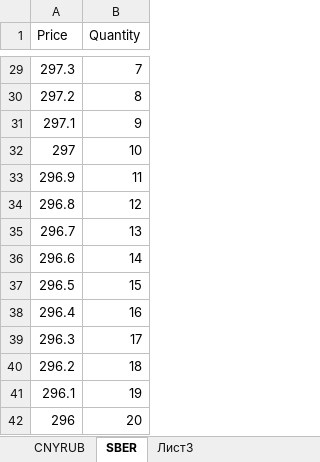
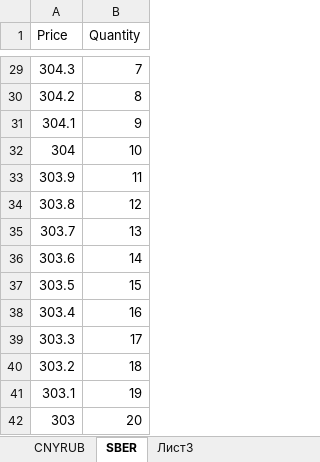
Before and after one commit to MaratKard/Robot, an Excel workbook: Price_contracts_grid.xlsx, sheet SBER, drawn as a sheet; only a part is shown, gaps mark what is left out; values as stored, in another font and other column widths than the file's, no borders; the diff covers the shown part only; the diff names each change by its address in the sheet, - before the commit and + after, or states it on an @@ line.

```diff
--- a/Price_contracts_grid.xlsx (sheet SBER)
+++ b/Price_contracts_grid.xlsx (sheet SBER)
-A29 (Price): 297.3
+A29 (Price): 304.3
-A30 (Price): 297.2
+A30 (Price): 304.2
-A31 (Price): 297.1
+A31 (Price): 304.1
-A32 (Price): 297
+A32 (Price): 304
-A33 (Price): 296.9
+A33 (Price): 303.9
-A34 (Price): 296.8
+A34 (Price): 303.8
-A35 (Price): 296.7
+A35 (Price): 303.7
-A36 (Price): 296.6
+A36 (Price): 303.6
-A37 (Price): 296.5
+A37 (Price): 303.5
-A38 (Price): 296.4
+A38 (Price): 303.4
-A39 (Price): 296.3
+A39 (Price): 303.3
-A40 (Price): 296.2
+A40 (Price): 303.2
-A41 (Price): 296.1
+A41 (Price): 303.1
-A42 (Price): 296
+A42 (Price): 303
```
Also changed, not shown: 27 edited cells elsewhere in this sheet, 1 other file.
